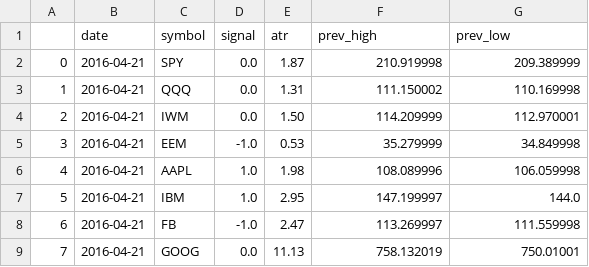
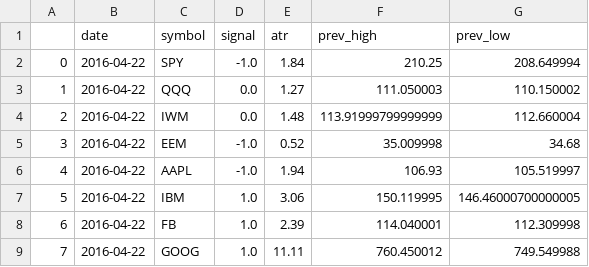
Before and after one commit to hongchen2000/mkpredict, a CSV file: signal-today.csv, drawn as a sheet; only a part is shown; the diff covers the shown part only.

Commit message:
ss

```diff
--- a/signal-today.csv
+++ b/signal-today.csv
@@ -1,9 +1,9 @@
 ,date,symbol,signal,atr,prev_high,prev_low
-0,2016-04-21,SPY,0.0,1.87,210.919998,209.389999
-1,2016-04-21,QQQ,0.0,1.31,111.150002,110.169998
-2,2016-04-21,IWM,0.0,1.50,114.209999,112.970001
-3,2016-04-21,EEM,-1.0,0.53,35.279999,34.849998
-4,2016-04-21,AAPL,1.0,1.98,108.089996,106.059998
-5,2016-04-21,IBM,1.0,2.95,147.199997,144.0
-6,2016-04-21,FB,-1.0,2.47,113.269997,111.559998
-7,2016-04-21,GOOG,0.0,11.13,758.132019,750.01001
+0,2016-04-22,SPY,-1.0,1.84,210.25,208.649994
+1,2016-04-22,QQQ,0.0,1.27,111.050003,110.150002
+2,2016-04-22,IWM,0.0,1.48,113.91999799999999,112.660004
+3,2016-04-22,EEM,-1.0,0.52,35.009998,34.68
+4,2016-04-22,AAPL,-1.0,1.94,106.93,105.519997
+5,2016-04-22,IBM,1.0,3.06,150.119995,146.46000700000005
+6,2016-04-22,FB,1.0,2.39,114.040001,112.309998
+7,2016-04-22,GOOG,1.0,11.11,760.450012,749.549988
```
Also changed, not shown: 44 edited cells elsewhere in this file.
